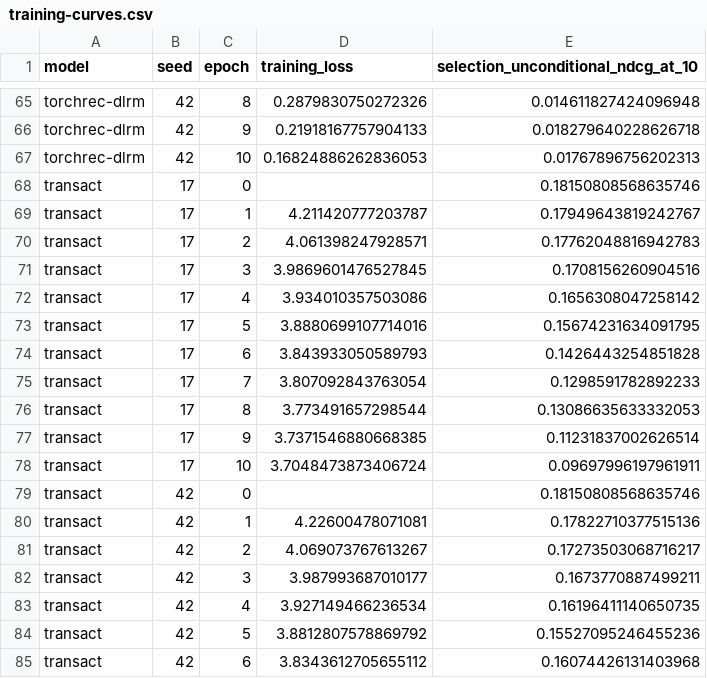
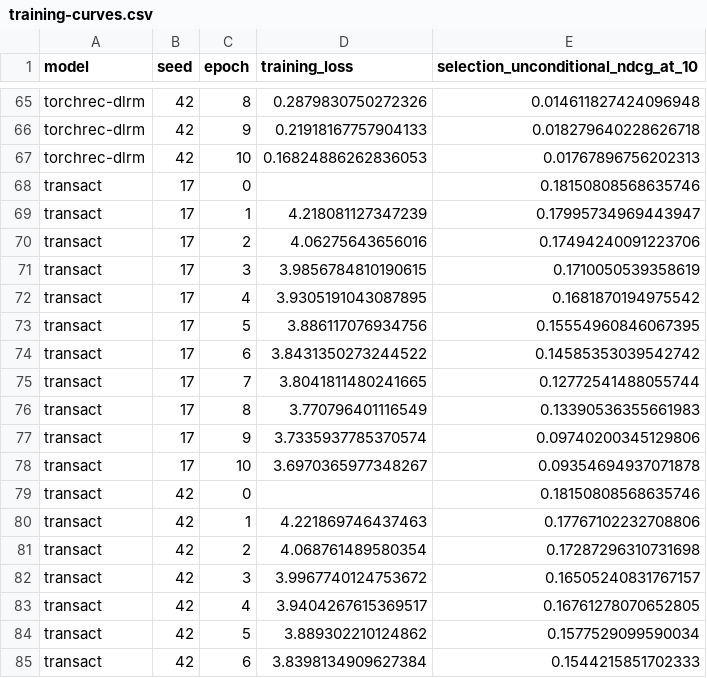
Before and after one commit to Pengcheng-Wang/retrieval_rank_on_gpu, a CSV file: results/2026-11-08-industry-ranking/training-curves.csv, drawn as a sheet; only a part is shown, gaps mark what is left out; the diff covers the shown part only.

```diff
--- a/results/2026-11-08-industry-ranking/training-curves.csv
+++ b/results/2026-11-08-industry-ranking/training-curves.csv
@@ -68,18 +68,18 @@ torchrec-dlrm,42,10,0.16824886262836053,0.01767896756202313
 transact,17,0,,0.18150808568635746
-transact,17,1,4.211420777203787,0.17949643819242767
-transact,17,2,4.061398247928571,0.17762048816942783
-transact,17,3,3.9869601476527845,0.1708156260904516
-transact,17,4,3.934010357503086,0.1656308047258142
-transact,17,5,3.8880699107714016,0.15674231634091795
-transact,17,6,3.843933050589793,0.1426443254851828
-transact,17,7,3.807092843763054,0.1298591782892233
-transact,17,8,3.773491657298544,0.13086635633332053
-transact,17,9,3.7371546880668385,0.11231837002626514
-transact,17,10,3.7048473873406724,0.09697996197961911
+transact,17,1,4.218081127347239,0.17995734969443947
+transact,17,2,4.06275643656016,0.17494240091223706
+transact,17,3,3.9856784810190615,0.1710050539358619
+transact,17,4,3.9305191043087895,0.1681870194975542
+transact,17,5,3.886117076934756,0.15554960846067395
+transact,17,6,3.8431350273244522,0.14585353039542742
+transact,17,7,3.8041811480241665,0.12772541488055744
+transact,17,8,3.770796401116549,0.13390536355661983
+transact,17,9,3.7335937785370574,0.09740200345129806
+transact,17,10,3.6970365977348267,0.09354694937071878
 transact,42,0,,0.18150808568635746
-transact,42,1,4.22600478071081,0.17822710377515136
-transact,42,2,4.069073767613267,0.17273503068716217
-transact,42,3,3.987993687010177,0.1673770887499211
-transact,42,4,3.927149466236534,0.16196411140650735
-transact,42,5,3.8812807578869792,0.15527095246455236
-transact,42,6,3.8343612705655112,0.16074426131403968
+transact,42,1,4.221869746437463,0.17767102232708806
+transact,42,2,4.068761489580354,0.17287296310731698
+transact,42,3,3.9967740124753672,0.16505240831767157
+transact,42,4,3.9404267615369517,0.16761278070652805
+transact,42,5,3.889302210124862,0.1577529099590034
+transact,42,6,3.8398134909627384,0.1544215851702333
```
Also changed, not shown: 8 edited cells elsewhere in this file, results/2026-11-08-industry-ranking/efficiency-aggregate.csv, results/2026-11-08-industry-ranking/efficiency.csv, 24 other files.
